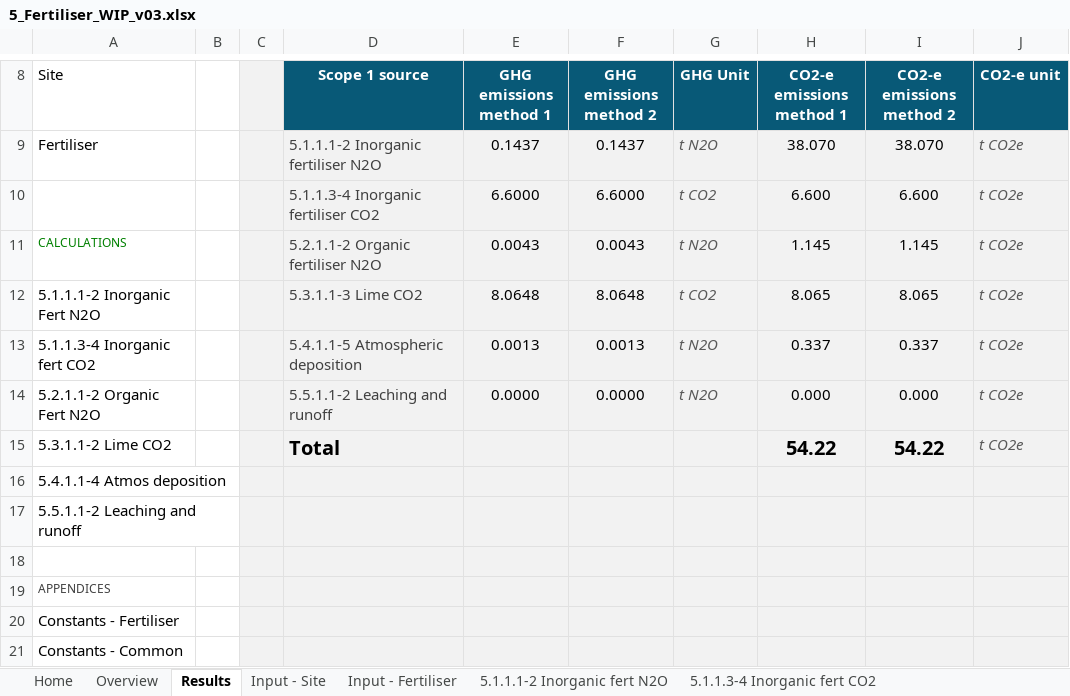
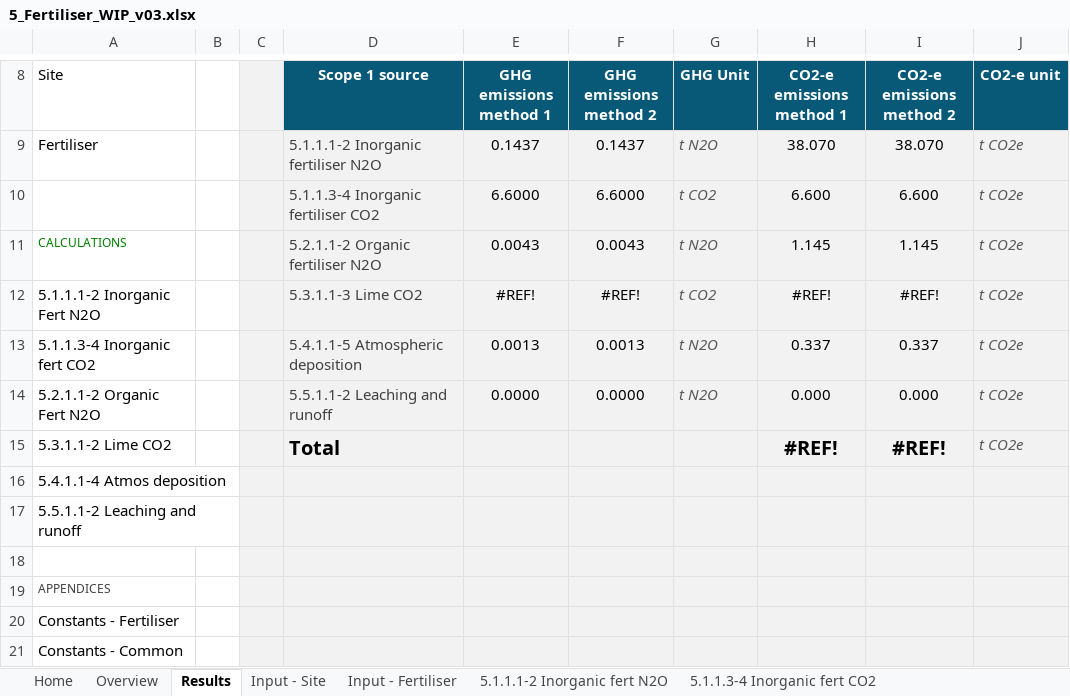
Before and after one commit to mrpaulkotz/GAF-VEERG-Functions, an Excel workbook: Excel/5_Fertiliser_WIP_v03.xlsx, sheet Results, drawn as a sheet; only a part is shown, gaps mark what is left out; values as stored, in another font and other column widths than the file's, no borders; charts and pictures not drawn; the diff names each change by its address in the sheet, - before the commit and + after, or states it on an @@ line.

```diff
--- a/Excel/5_Fertiliser_WIP_v03.xlsx (sheet Results)
+++ b/Excel/5_Fertiliser_WIP_v03.xlsx (sheet Results)
-E12 (GHG emissions method 1): 8.0648
+E12 (GHG emissions method 1): #REF!
-F12 (GHG emissions method 2): 8.0648
+F12 (GHG emissions method 2): #REF!
-H12 (CO2-e emissions method 1): 8.065
+H12 (CO2-e emissions method 1): #REF!
-I12 (CO2-e emissions method 2): 8.065
+I12 (CO2-e emissions method 2): #REF!
-H15 (CO2-e emissions method 1): 54.22
+H15 (CO2-e emissions method 1): #REF!
-I15 (CO2-e emissions method 2): 54.22
+I15 (CO2-e emissions method 2): #REF!
```
Also changed, not shown: sheet Input - Fertiliser, sheet 5.3.1.1-2 Lime CO2, sheet Constants - Fertiliser, 6 other files.
